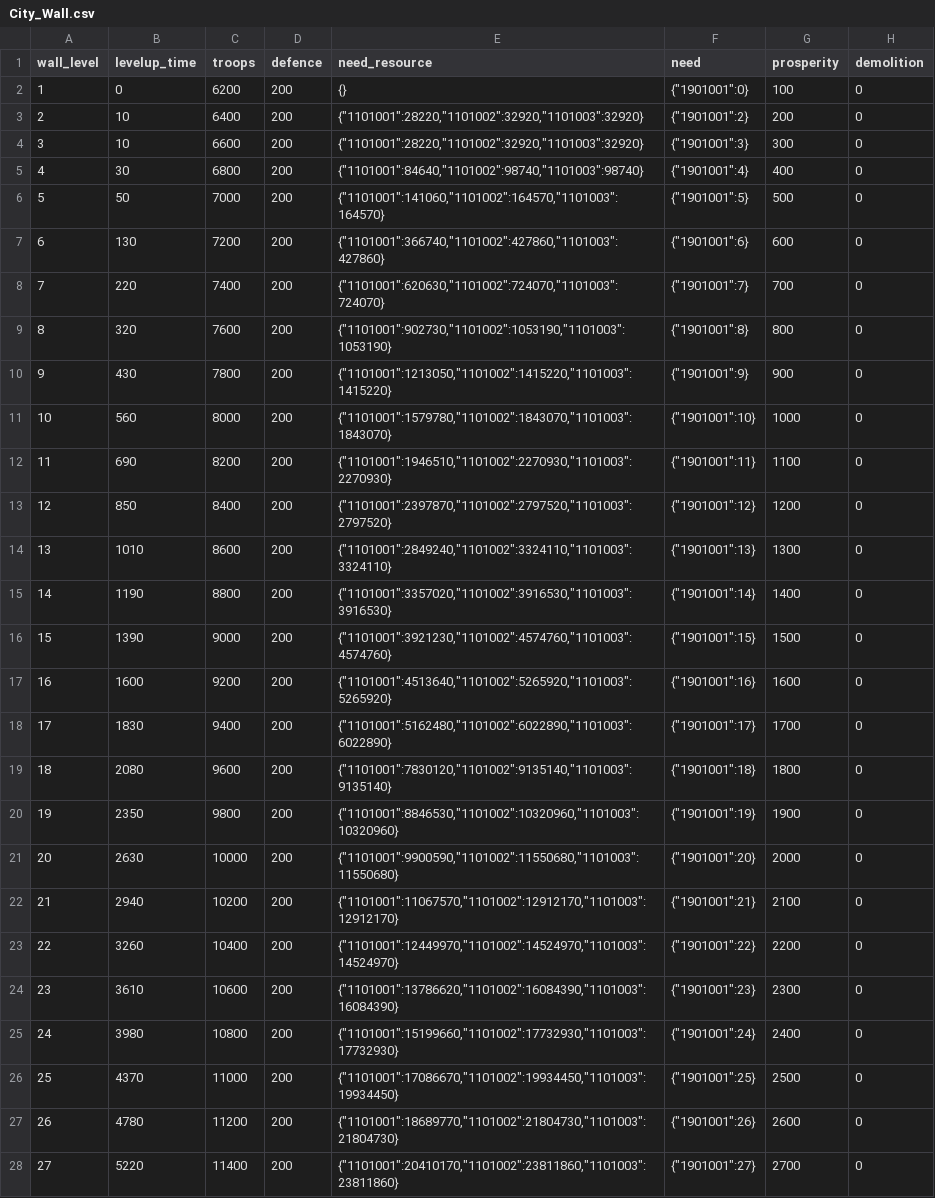
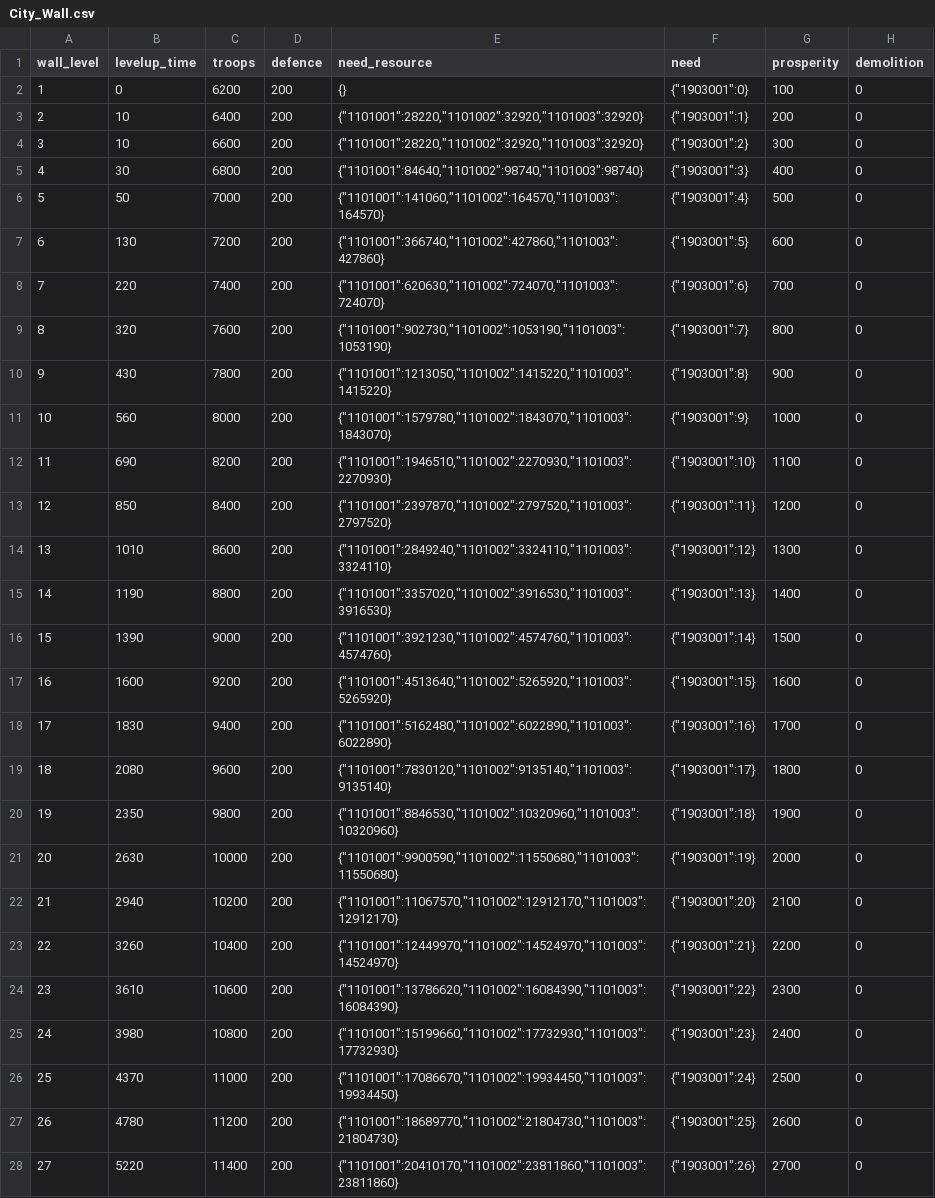
Before and after one commit to kspine/solution_pk, a CSV file: etc/poseidon/empery_center_data/City_Wall.csv, drawn as a sheet; only a part is shown; the diff covers the shown part only.

```diff
--- a/etc/poseidon/empery_center_data/City_Wall.csv
+++ b/etc/poseidon/empery_center_data/City_Wall.csv
@@ -1,28 +1,28 @@
 wall_level,levelup_time,troops,defence,need_resource,need,prosperity,demolition
-1,0,6200,200,{},"{""1901001"":0}",100,0
-2,10,6400,200,"{""1101001"":28220,""1101002"":32920,""1101003"":32920}","{""1901001"":2}",200,0
-3,10,6600,200,"{""1101001"":28220,""1101002"":32920,""1101003"":32920}","{""1901001"":3}",300,0
-4,30,6800,200,"{""1101001"":84640,""1101002"":98740,""1101003"":98740}","{""1901001"":4}",400,0
-5,50,7000,200,"{""1101001"":141060,""1101002"":164570,""1101003"":164570}","{""1901001"":5}",500,0
-6,130,7200,200,"{""1101001"":366740,""1101002"":427860,""1101003"":427860}","{""1901001"":6}",600,0
-7,220,7400,200,"{""1101001"":620630,""1101002"":724070,""1101003"":724070}","{""1901001"":7}",700,0
-8,320,7600,200,"{""1101001"":902730,""1101002"":1053190,""1101003"":1053190}","{""1901001"":8}",800,0
-9,430,7800,200,"{""1101001"":1213050,""1101002"":1415220,""1101003"":1415220}","{""1901001"":9}",900,0
-10,560,8000,200,"{""1101001"":1579780,""1101002"":1843070,""1101003"":1843070}","{""1901001"":10}",1000,0
-11,690,8200,200,"{""1101001"":1946510,""1101002"":2270930,""1101003"":2270930}","{""1901001"":11}",1100,0
-12,850,8400,200,"{""1101001"":2397870,""1101002"":2797520,""1101003"":2797520}","{""1901001"":12}",1200,0
-13,1010,8600,200,"{""1101001"":2849240,""1101002"":3324110,""1101003"":3324110}","{""1901001"":13}",1300,0
-14,1190,8800,200,"{""1101001"":3357020,""1101002"":3916530,""1101003"":3916530}","{""1901001"":14}",1400,0
-15,1390,9000,200,"{""1101001"":3921230,""1101002"":4574760,""1101003"":4574760}","{""1901001"":15}",1500,0
-16,1600,9200,200,"{""1101001"":4513640,""1101002"":5265920,""1101003"":5265920}","{""1901001"":16}",1600,0
-17,1830,9400,200,"{""1101001"":5162480,""1101002"":6022890,""1101003"":6022890}","{""1901001"":17}",1700,0
-18,2080,9600,200,"{""1101001"":7830120,""1101002"":9135140,""1101003"":9135140}","{""1901001"":18}",1800,0
-19,2350,9800,200,"{""1101001"":8846530,""1101002"":10320960,""1101003"":10320960}","{""1901001"":19}",1900,0
-20,2630,10000,200,"{""1101001"":9900590,""1101002"":11550680,""1101003"":11550680}","{""1901001"":20}",2000,0
-21,2940,10200,200,"{""1101001"":11067570,""1101002"":12912170,""1101003"":12912170}","{""1901001"":21}",2100,0
-22,3260,10400,200,"{""1101001"":12449970,""1101002"":14524970,""1101003"":14524970}","{""1901001"":22}",2200,0
-23,3610,10600,200,"{""1101001"":13786620,""1101002"":16084390,""1101003"":16084390}","{""1901001"":23}",2300,0
-24,3980,10800,200,"{""1101001"":15199660,""1101002"":17732930,""1101003"":17732930}","{""1901001"":24}",2400,0
-25,4370,11000,200,"{""1101001"":17086670,""1101002"":19934450,""1101003"":19934450}","{""1901001"":25}",2500,0
-26,4780,11200,200,"{""1101001"":18689770,""1101002"":21804730,""1101003"":21804730}","{""1901001"":26}",2600,0
-27,5220,11400,200,"{""1101001"":20410170,""1101002"":23811860,""1101003"":23811860}","{""1901001"":27}",2700,0
+1,0,6200,200,{},"{""1903001"":0}",100,0
+2,10,6400,200,"{""1101001"":28220,""1101002"":32920,""1101003"":32920}","{""1903001"":1}",200,0
+3,10,6600,200,"{""1101001"":28220,""1101002"":32920,""1101003"":32920}","{""1903001"":2}",300,0
+4,30,6800,200,"{""1101001"":84640,""1101002"":98740,""1101003"":98740}","{""1903001"":3}",400,0
+5,50,7000,200,"{""1101001"":141060,""1101002"":164570,""1101003"":164570}","{""1903001"":4}",500,0
+6,130,7200,200,"{""1101001"":366740,""1101002"":427860,""1101003"":427860}","{""1903001"":5}",600,0
+7,220,7400,200,"{""1101001"":620630,""1101002"":724070,""1101003"":724070}","{""1903001"":6}",700,0
+8,320,7600,200,"{""1101001"":902730,""1101002"":1053190,""1101003"":1053190}","{""1903001"":7}",800,0
+9,430,7800,200,"{""1101001"":1213050,""1101002"":1415220,""1101003"":1415220}","{""1903001"":8}",900,0
+10,560,8000,200,"{""1101001"":1579780,""1101002"":1843070,""1101003"":1843070}","{""1903001"":9}",1000,0
+11,690,8200,200,"{""1101001"":1946510,""1101002"":2270930,""1101003"":2270930}","{""1903001"":10}",1100,0
+12,850,8400,200,"{""1101001"":2397870,""1101002"":2797520,""1101003"":2797520}","{""1903001"":11}",1200,0
+13,1010,8600,200,"{""1101001"":2849240,""1101002"":3324110,""1101003"":3324110}","{""1903001"":12}",1300,0
+14,1190,8800,200,"{""1101001"":3357020,""1101002"":3916530,""1101003"":3916530}","{""1903001"":13}",1400,0
+15,1390,9000,200,"{""1101001"":3921230,""1101002"":4574760,""1101003"":4574760}","{""1903001"":14}",1500,0
+16,1600,9200,200,"{""1101001"":4513640,""1101002"":5265920,""1101003"":5265920}","{""1903001"":15}",1600,0
+17,1830,9400,200,"{""1101001"":5162480,""1101002"":6022890,""1101003"":6022890}","{""1903001"":16}",1700,0
+18,2080,9600,200,"{""1101001"":7830120,""1101002"":9135140,""1101003"":9135140}","{""1903001"":17}",1800,0
+19,2350,9800,200,"{""1101001"":8846530,""1101002"":10320960,""1101003"":10320960}","{""1903001"":18}",1900,0
+20,2630,10000,200,"{""1101001"":9900590,""1101002"":11550680,""1101003"":11550680}","{""1903001"":19}",2000,0
+21,2940,10200,200,"{""1101001"":11067570,""1101002"":12912170,""1101003"":12912170}","{""1903001"":20}",2100,0
+22,3260,10400,200,"{""1101001"":12449970,""1101002"":14524970,""1101003"":14524970}","{""1903001"":21}",2200,0
+23,3610,10600,200,"{""1101001"":13786620,""1101002"":16084390,""1101003"":16084390}","{""1903001"":22}",2300,0
+24,3980,10800,200,"{""1101001"":15199660,""1101002"":17732930,""1101003"":17732930}","{""1903001"":23}",2400,0
+25,4370,11000,200,"{""1101001"":17086670,""1101002"":19934450,""1101003"":19934450}","{""1903001"":24}",2500,0
+26,4780,11200,200,"{""1101001"":18689770,""1101002"":21804730,""1101003"":21804730}","{""1903001"":25}",2600,0
+27,5220,11400,200,"{""1101001"":20410170,""1101002"":23811860,""1101003"":23811860}","{""1903001"":26}",2700,0
```
Also changed, not shown: 3 edited cells elsewhere in this file, etc/poseidon/empery_center_data/City_College.csv, etc/poseidon/empery_center_data/Public.csv, 15 other files.
